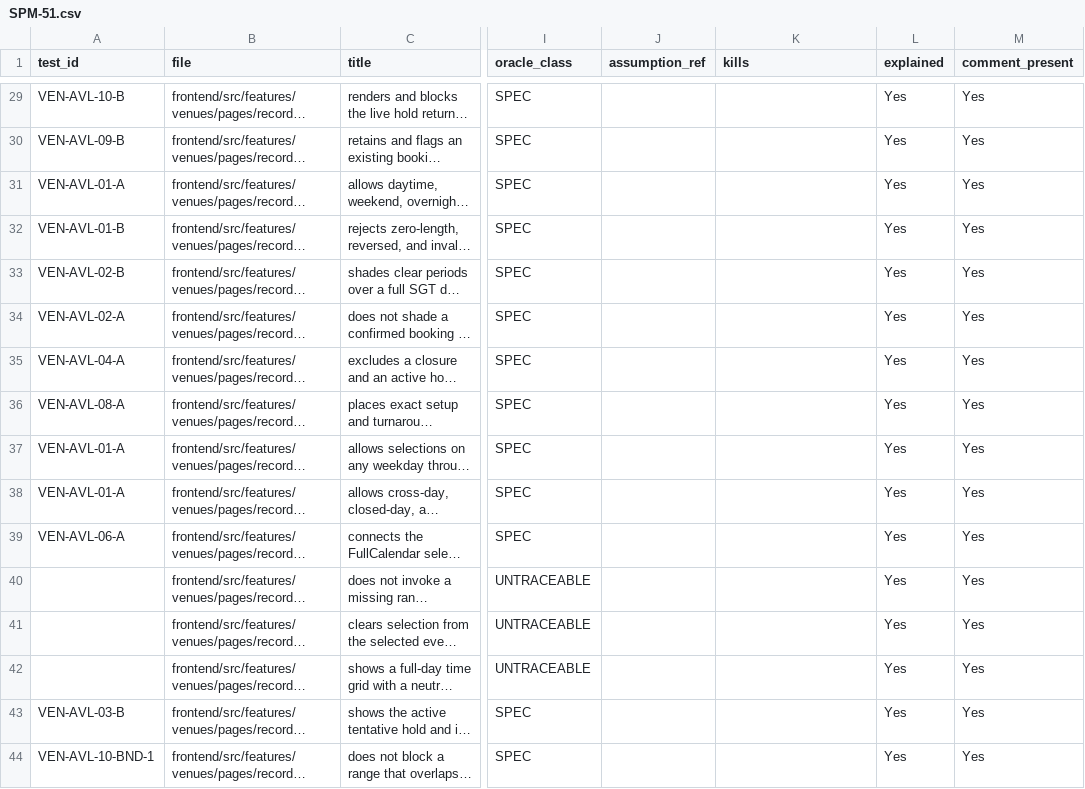
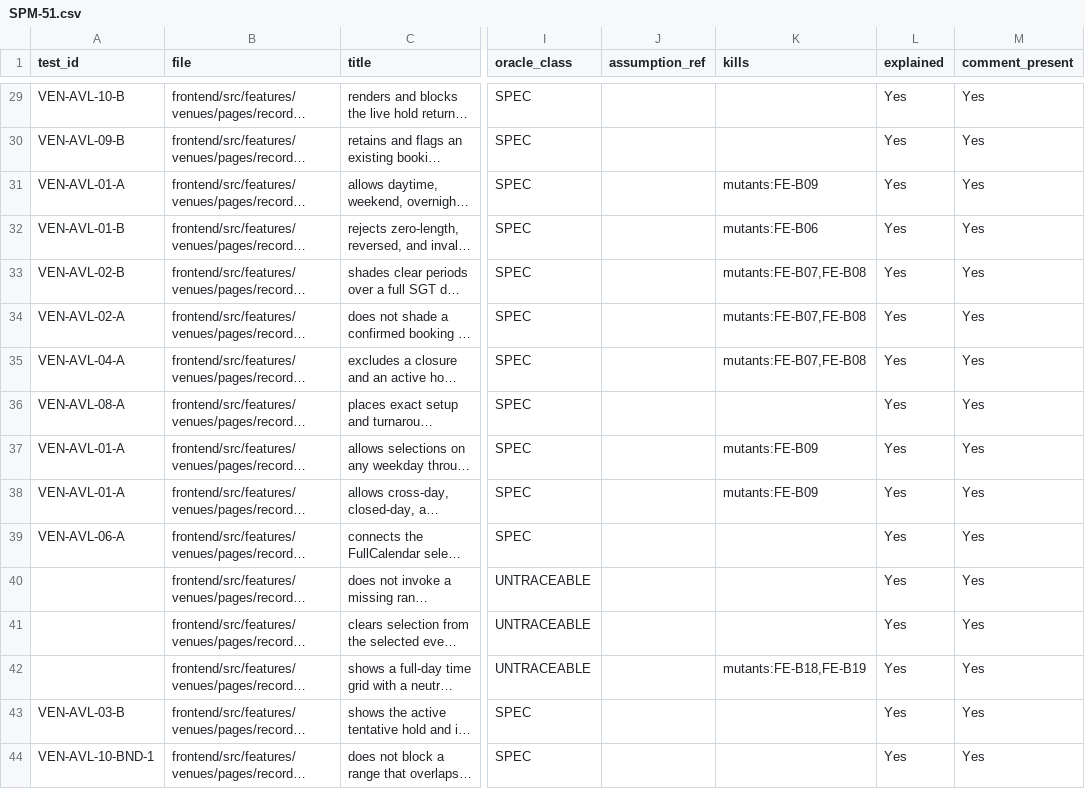
Before and after one commit to IS212-G5-T2/IS212-G5-T2, a CSV file: docs/test-cases/workflow/records/SPM-51.csv, drawn as a sheet; only a part is shown, gaps mark what is left out; long unchanged cells end in …; the diff names each change by its address in the sheet, - before the commit and + after, or states it on an @@ line.

```diff
--- a/docs/test-cases/workflow/records/SPM-51.csv
+++ b/docs/test-cases/workflow/records/SPM-51.csv
-K31 (kills): (empty)
+K31 (kills): mutants:FE-B09
-K32 (kills): (empty)
+K32 (kills): mutants:FE-B06
-K33:K35 (kills): (empty)
+K33:K35 (kills): mutants:FE-B07,FE-B08
-K37:K38 (kills): (empty)
+K37:K38 (kills): mutants:FE-B09
-K42 (kills): (empty)
+K42 (kills): mutants:FE-B18,FE-B19
```
Also changed, not shown: 1 other file.
